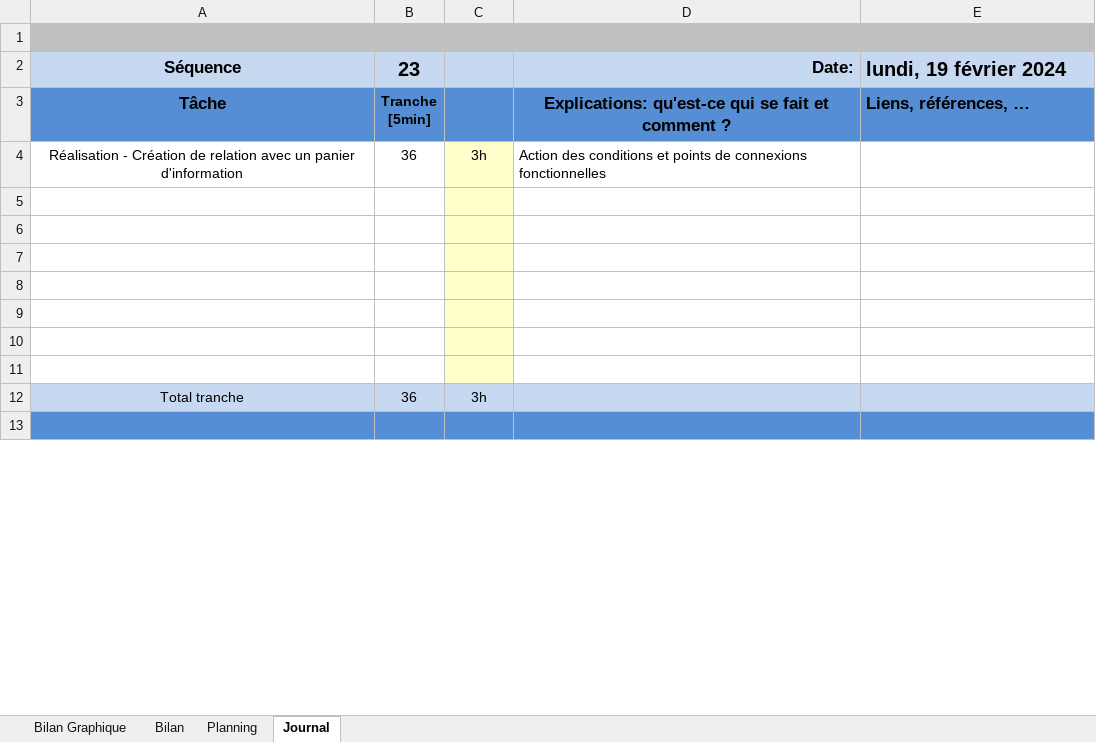
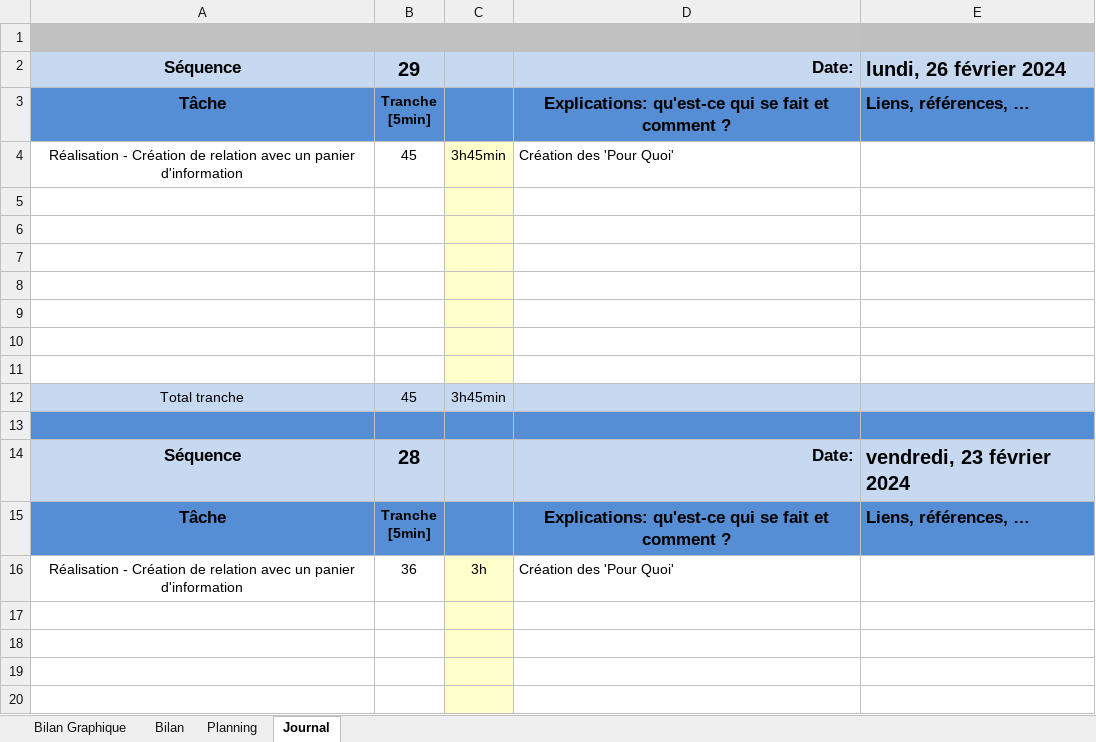
Before and after one commit to Emil766321/Cartographie, an Excel workbook: 3-Documentation/T_Planification-JournalTrav_AurelienDevaud.xlsm, sheet Journal, drawn as a sheet; only a part is shown; the shorter side is filled out with more unchanged rows; values as stored, in another font and other column widths than the file's, no borders; charts and pictures and conditional formats not drawn; 1 other sheet too large or unreadable and not compared; addresses are those after the commit; ↵ is a line break in a cell; the diff covers the shown part only; the diff names each change by its address in the sheet, - before the commit and + after, or states it on an @@ line.

```diff
--- a/3-Documentation/T_Planification-JournalTrav_AurelienDevaud.xlsm (sheet Journal)
+++ b/3-Documentation/T_Planification-JournalTrav_AurelienDevaud.xlsm (sheet Journal)
-B2: 23
+B2: 29
-E2: lundi, 19 février 2024
+E2: lundi, 26 février 2024
+row 4: Réalisation - Création de relation avec un panier d'information | 45 | 3h45min | Création des 'Pour Quoi'
+row 5: (empty)
+row 6: (empty)
+row 7: (empty)
+row 8: (empty)
+row 9: (empty)
+row 10: (empty)
+row 11: (empty)
+row 12: Total tranche | 45 | 3h45min
+row 13: (empty)
+row 14: Séquence | 28 |  | Date: | vendredi, 23 février 2024
+row 15: Tâche | Tranche ↵ [5min] |  | Explications: qu'est-ce qui se fait et comment ? | Liens, références, …
-D16: Action des conditions et points de connexions fonctionnelles
+D16: Création des 'Pour Quoi'
```
Also changed, not shown: 60 added rows and 3 edited cells elsewhere in this sheet, formulas that keep their value, charts or pictures.
